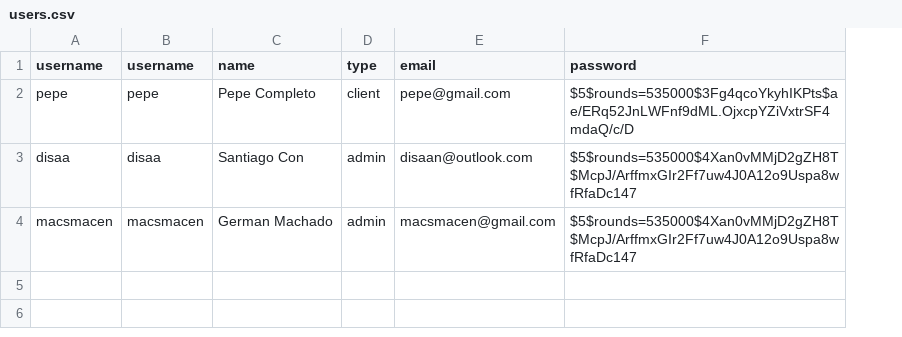
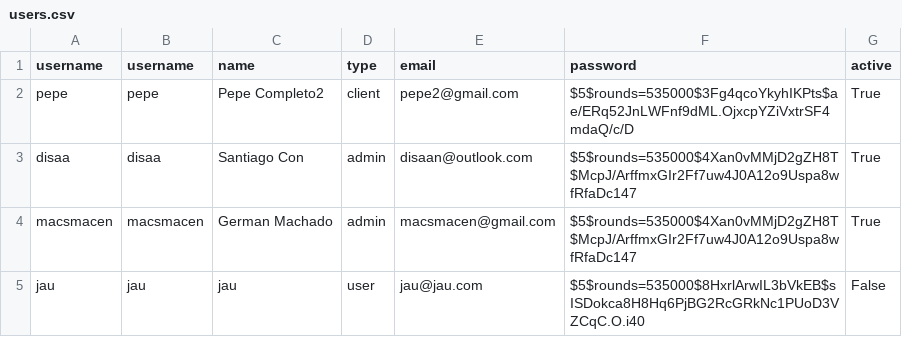
Before and after one commit to disaa0/PetCenter, a CSV file: db/users.csv, drawn as a sheet; the diff names each change by its address in the sheet, - before the commit and + after, or states it on an @@ line.

```diff
--- a/db/users.csv
+++ b/db/users.csv
+column G (active), rows 2-4: all True
-C2 (name): Pepe Completo
+C2 (name): Pepe Completo2
-E2 (email): pepe@gmail.com
+E2 (email): pepe2@gmail.com
+row 5: jau | jau | jau | user | jau@jau.com | $5$rounds=535000$8HxrlArwIL3bVkEB$sISDokca8H8Hq6PjBG2RcGRkNc1PUoD3VZCqC.O.i40 | False
```
Also changed, not shown: 13 other files.
